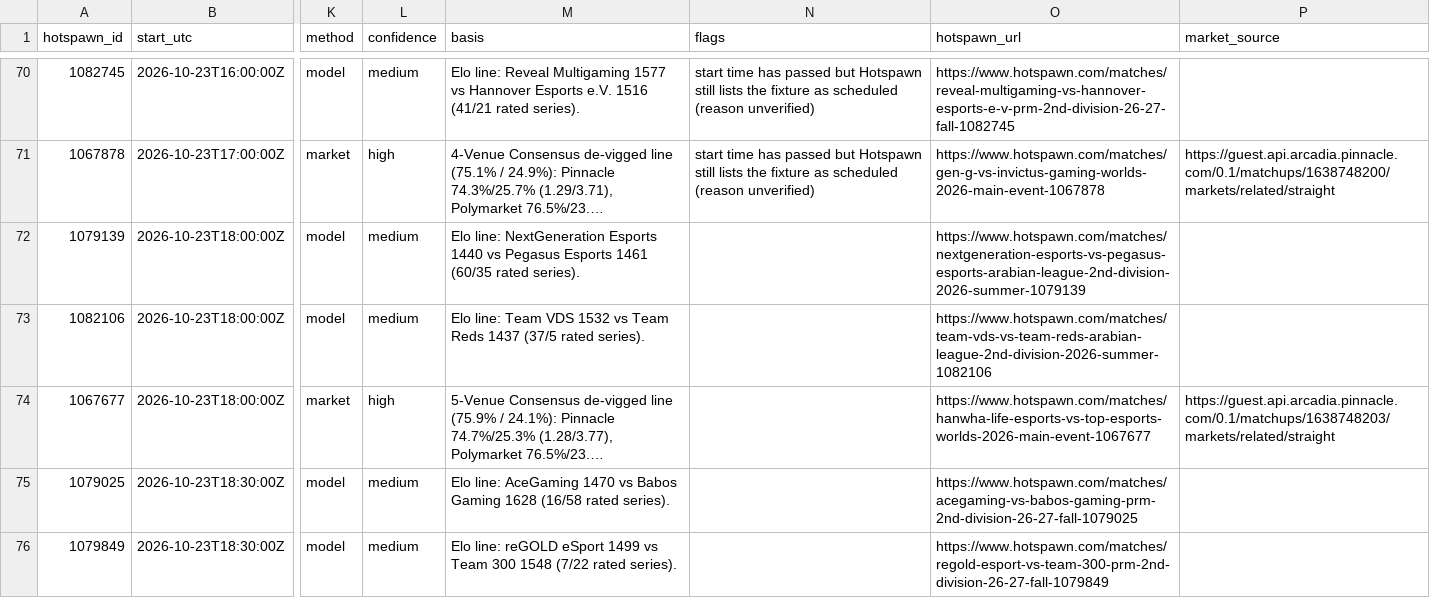
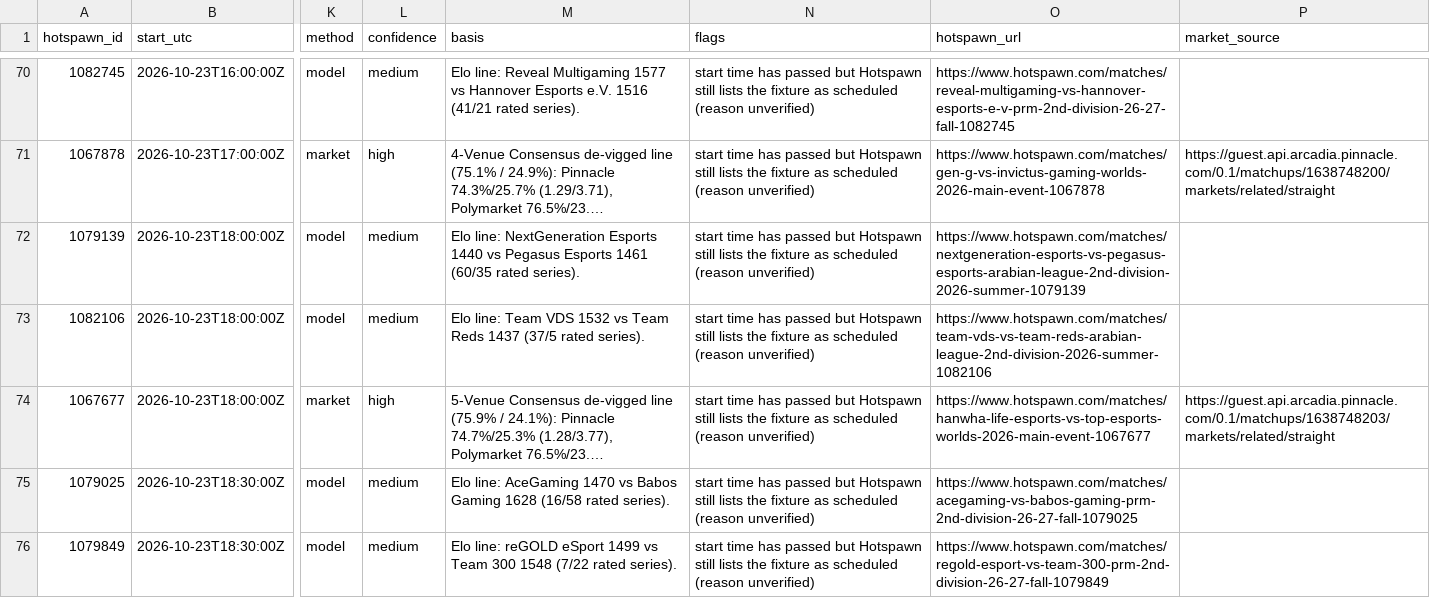
Before and after one commit to karagemop466-tech/LOLHOTSPAWN1, a CSV file: data/picks.csv, drawn as a sheet; only a part is shown, gaps mark what is left out; long unchanged cells end in …; the diff covers the shown part only; the diff names each change by its address in the sheet, - before the commit and + after, or states it on an @@ line.

```diff
--- a/data/picks.csv
+++ b/data/picks.csv
-N72:N76 (flags): (empty)
+N72:N76 (flags): start time has passed but Hotspawn still lists the fixture as scheduled (reason unverified)
```
Also changed, not shown: 14 edited cells elsewhere in this file, 23 other files.
